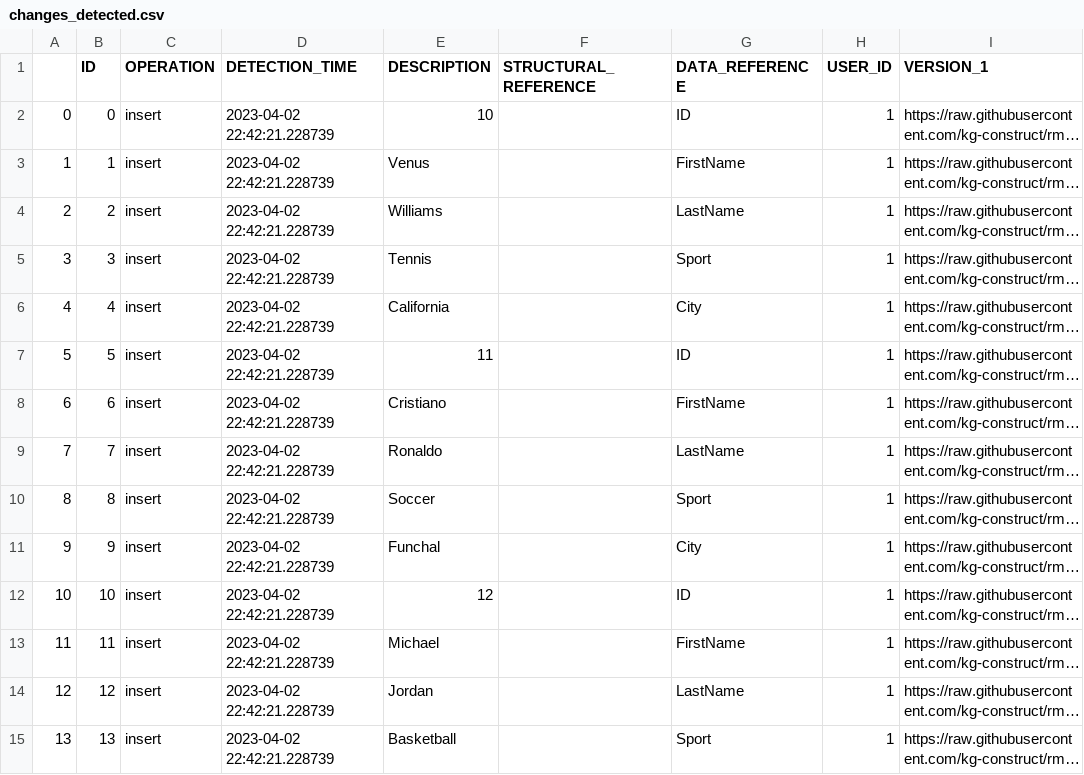
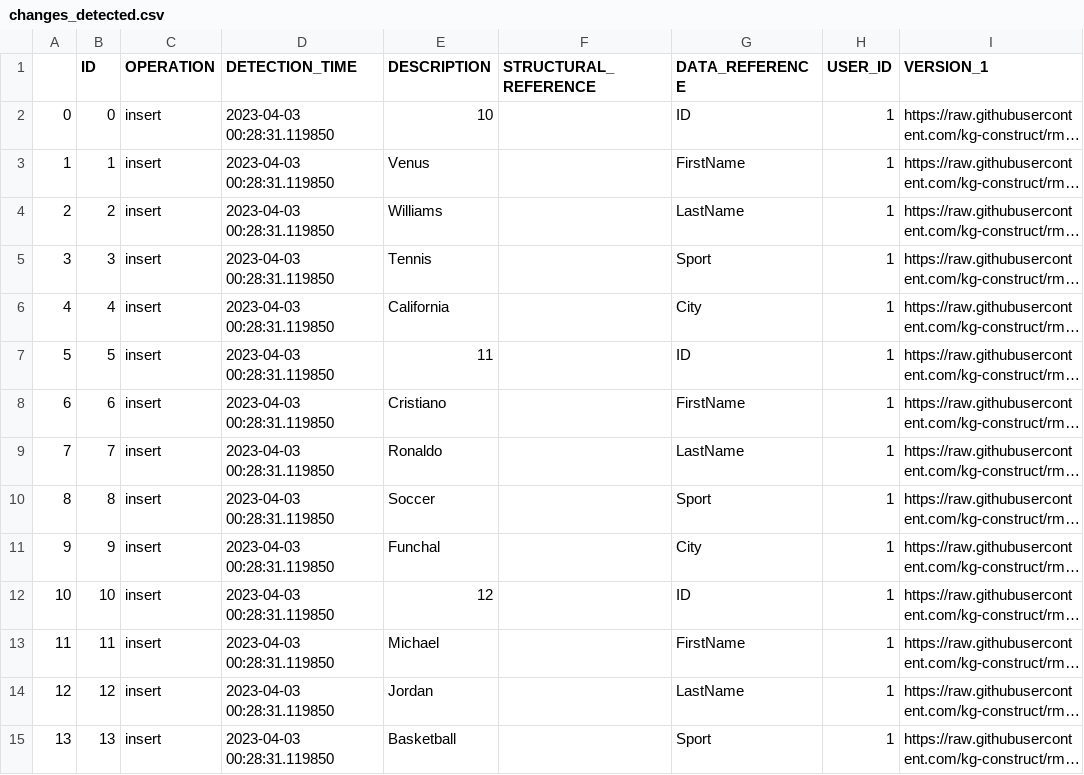
Before and after one commit to alex-randles/MQI-Framework, a CSV file: static/change_detection_cache/changes_info/changes_detected.csv, drawn as a sheet; only a part is shown; long unchanged cells end in …; the diff covers the shown part only; the diff names each change by its address in the sheet, - before the commit and + after, or states it on an @@ line.

```diff
--- a/static/change_detection_cache/changes_info/changes_detected.csv
+++ b/static/change_detection_cache/changes_info/changes_detected.csv
-D2:D15 (DETECTION_TIME): 2023-04-02 22:42:21.228739
+D2:D15 (DETECTION_TIME): 2023-04-03 00:28:31.119850
```
Also changed, not shown: 15 edited cells elsewhere in this file, static/change_detection_cache/changes_info/notification_details.csv, 42 other files.
